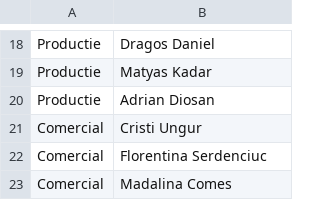
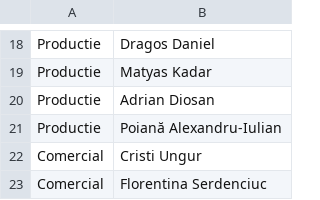
Before and after one commit to pontaj-servelect/pontaj, a CSV file: departments.csv, drawn as a sheet; only a part is shown, gaps mark what is left out; the shorter side is filled out with more unchanged rows.

Commit message:
Update departments.csv

```diff
--- a/departments.csv
+++ b/departments.csv
@@ -20,2 +20,3 @@ Productie,Matyas Kadar
 Productie,Adrian Diosan
+Productie,Poiană Alexandru-Iulian
 Comercial,Cristi Ungur
```
